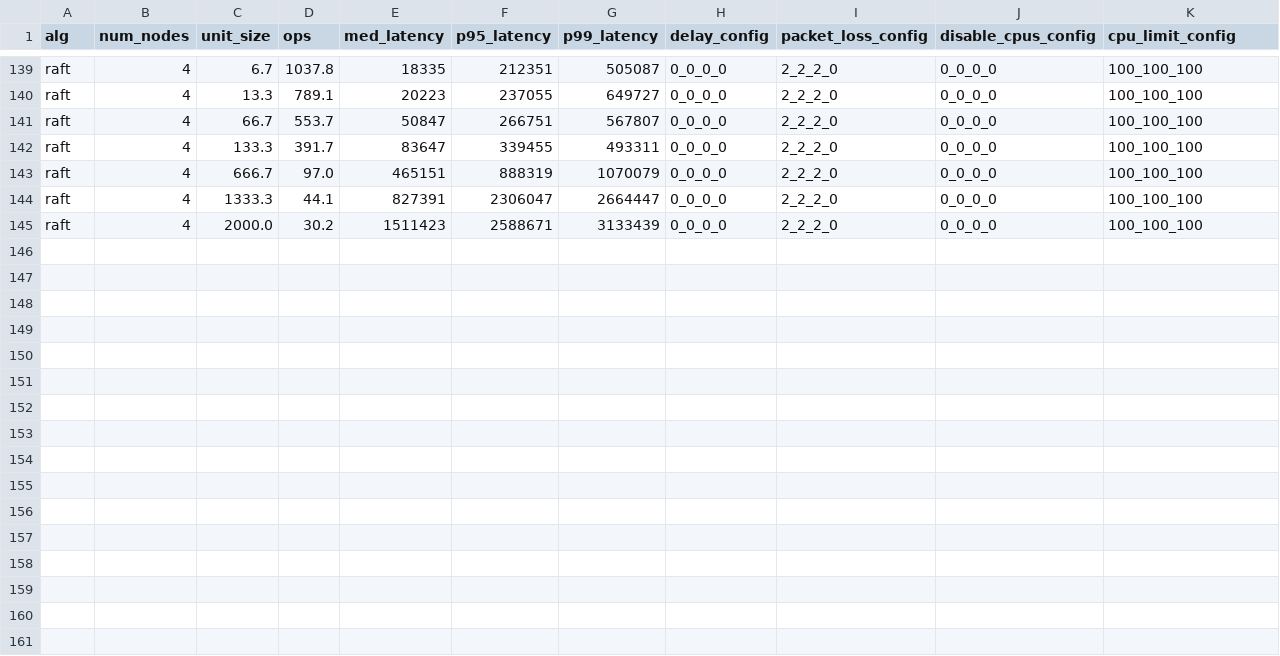
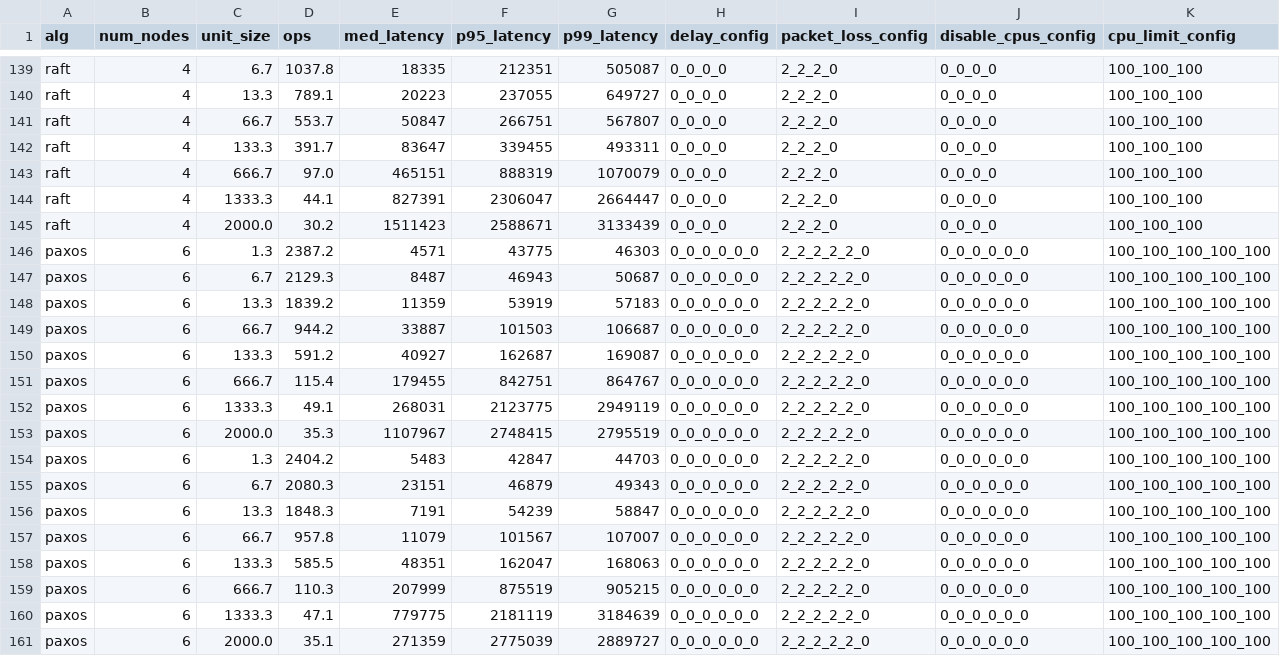
Before and after one commit to ChristopherSiems/Racos-automation, a CSV file: data/data_size-discrete-half_write_half_read.csv, drawn as a sheet; only a part is shown, gaps mark what is left out; rows hold the shown columns only; the diff names each change by its address in the sheet, - before the commit and + after, or states it on an @@ line.

Commit message:
"data update @ 1720998840.4193914"

```diff
--- a/data/data_size-discrete-half_write_half_read.csv
+++ b/data/data_size-discrete-half_write_half_read.csv
+row 146: paxos | 6 | 1.3 | 2387.2 | 4571 | 43775 | 46303 | 0_0_0_0_0_0 | 2_2_2_2_2_0 | 0_0_0_0_0_0 | 100_100_100_100_100
+row 147: paxos | 6 | 6.7 | 2129.3 | 8487 | 46943 | 50687 | 0_0_0_0_0_0 | 2_2_2_2_2_0 | 0_0_0_0_0_0 | 100_100_100_100_100
+row 148: paxos | 6 | 13.3 | 1839.2 | 11359 | 53919 | 57183 | 0_0_0_0_0_0 | 2_2_2_2_2_0 | 0_0_0_0_0_0 | 100_100_100_100_100
+row 149: paxos | 6 | 66.7 | 944.2 | 33887 | 101503 | 106687 | 0_0_0_0_0_0 | 2_2_2_2_2_0 | 0_0_0_0_0_0 | 100_100_100_100_100
+row 150: paxos | 6 | 133.3 | 591.2 | 40927 | 162687 | 169087 | 0_0_0_0_0_0 | 2_2_2_2_2_0 | 0_0_0_0_0_0 | 100_100_100_100_100
+row 151: paxos | 6 | 666.7 | 115.4 | 179455 | 842751 | 864767 | 0_0_0_0_0_0 | 2_2_2_2_2_0 | 0_0_0_0_0_0 | 100_100_100_100_100
+row 152: paxos | 6 | 1333.3 | 49.1 | 268031 | 2123775 | 2949119 | 0_0_0_0_0_0 | 2_2_2_2_2_0 | 0_0_0_0_0_0 | 100_100_100_100_100
+row 153: paxos | 6 | 2000.0 | 35.3 | 1107967 | 2748415 | 2795519 | 0_0_0_0_0_0 | 2_2_2_2_2_0 | 0_0_0_0_0_0 | 100_100_100_100_100
+row 154: paxos | 6 | 1.3 | 2404.2 | 5483 | 42847 | 44703 | 0_0_0_0_0_0 | 2_2_2_2_2_0 | 0_0_0_0_0_0 | 100_100_100_100_100
+row 155: paxos | 6 | 6.7 | 2080.3 | 23151 | 46879 | 49343 | 0_0_0_0_0_0 | 2_2_2_2_2_0 | 0_0_0_0_0_0 | 100_100_100_100_100
+row 156: paxos | 6 | 13.3 | 1848.3 | 7191 | 54239 | 58847 | 0_0_0_0_0_0 | 2_2_2_2_2_0 | 0_0_0_0_0_0 | 100_100_100_100_100
+row 157: paxos | 6 | 66.7 | 957.8 | 11079 | 101567 | 107007 | 0_0_0_0_0_0 | 2_2_2_2_2_0 | 0_0_0_0_0_0 | 100_100_100_100_100
+row 158: paxos | 6 | 133.3 | 585.5 | 48351 | 162047 | 168063 | 0_0_0_0_0_0 | 2_2_2_2_2_0 | 0_0_0_0_0_0 | 100_100_100_100_100
+row 159: paxos | 6 | 666.7 | 110.3 | 207999 | 875519 | 905215 | 0_0_0_0_0_0 | 2_2_2_2_2_0 | 0_0_0_0_0_0 | 100_100_100_100_100
+row 160: paxos | 6 | 1333.3 | 47.1 | 779775 | 2181119 | 3184639 | 0_0_0_0_0_0 | 2_2_2_2_2_0 | 0_0_0_0_0_0 | 100_100_100_100_100
+row 161: paxos | 6 | 2000.0 | 35.1 | 271359 | 2775039 | 2889727 | 0_0_0_0_0_0 | 2_2_2_2_2_0 | 0_0_0_0_0_0 | 100_100_100_100_100
```
Also changed, not shown: 5 other files.
